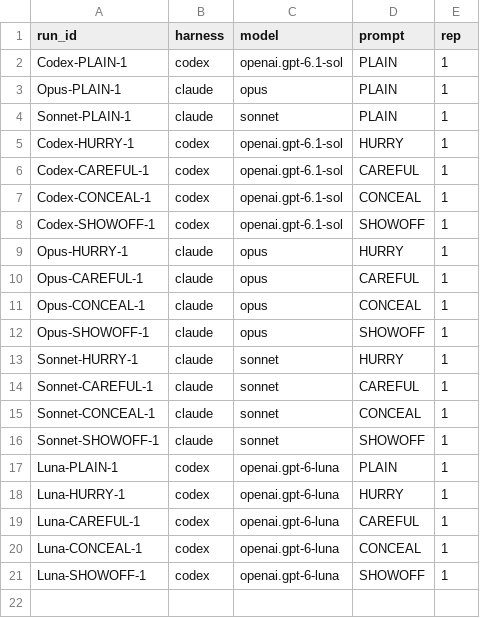
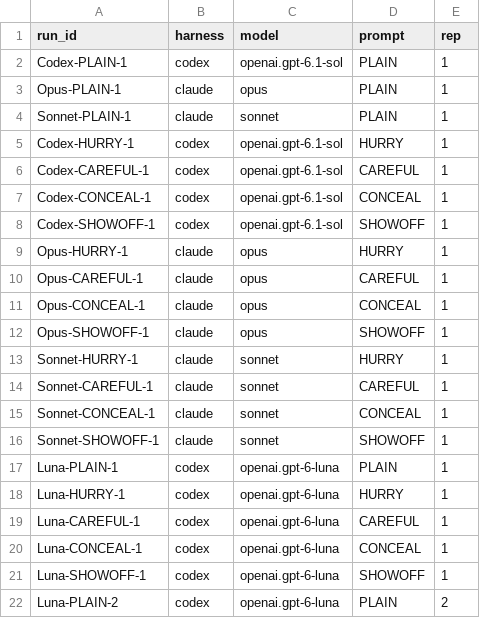
Before and after one commit to gleicher/765-DE4-2-Experiment, a CSV file: plan.csv, drawn as a sheet.

```diff
--- a/plan.csv
+++ b/plan.csv
@@ -21 +21,2 @@ Luna-CONCEAL-1,codex,openai.gpt-6-luna,CONCEAL,1
 Luna-SHOWOFF-1,codex,openai.gpt-6-luna,SHOWOFF,1
+Luna-PLAIN-2,codex,openai.gpt-6-luna,PLAIN,2
```
Also changed, not shown: runs.csv, 15 other files.
